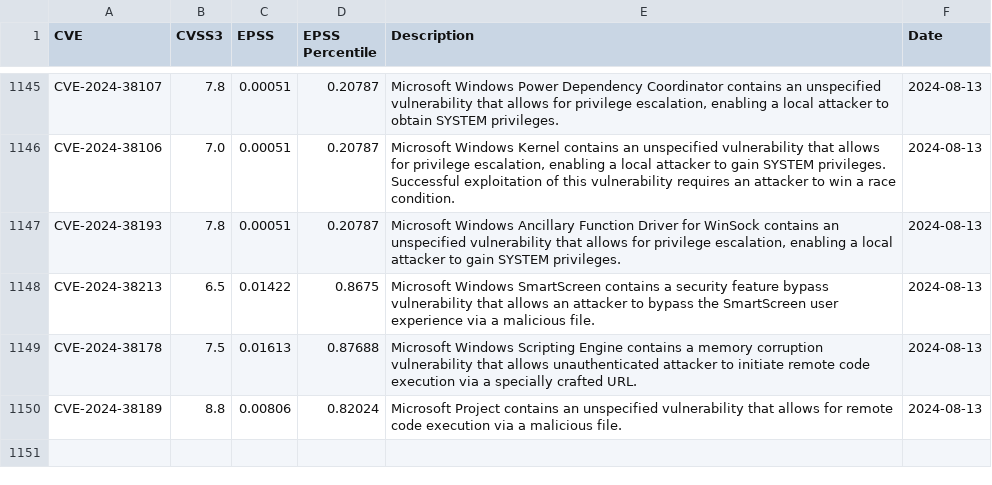
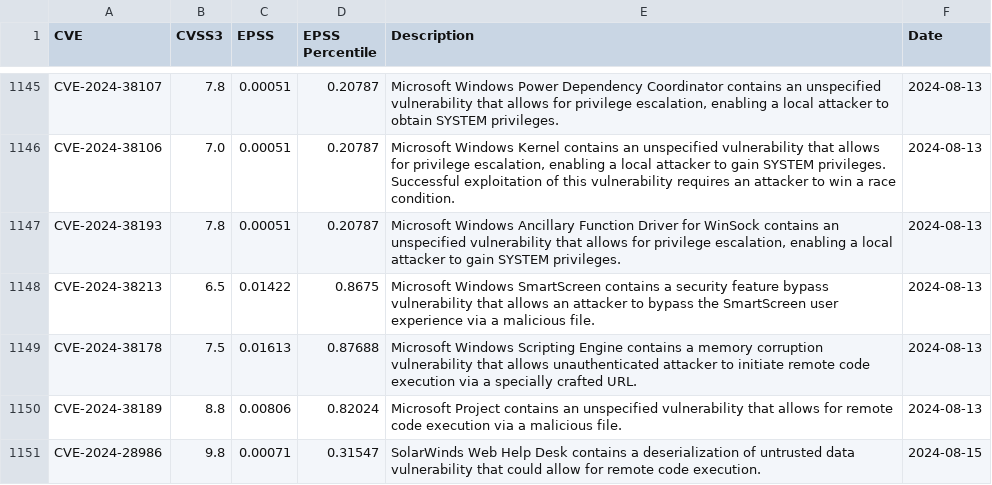
Before and after one commit to y0sh188/KEV_EPSS_Clone, a CSV file: epss_kev_nvd.csv, drawn as a sheet; only a part is shown, gaps mark what is left out; the diff names each change by its address in the sheet, - before the commit and + after, or states it on an @@ line.

```diff
--- a/epss_kev_nvd.csv
+++ b/epss_kev_nvd.csv
+row 1151: CVE-2024-28986 | 9.8 | 0.00071 | 0.31547 | SolarWinds Web Help Desk contains a deserialization of untrusted data vulnerability that could allow for remote code execution. | 2024-08-15
```
Also changed, not shown: 2 other files.
